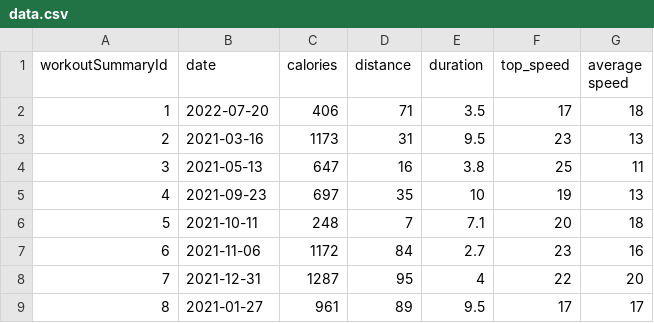
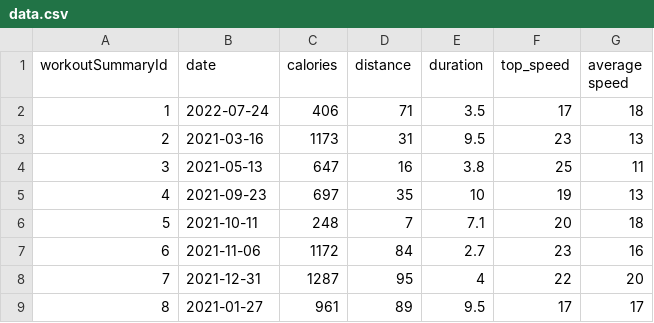
Before and after one commit to mauranpavan/comp354_app, a CSV file: web_interface/data/data.csv, drawn as a sheet; only a part is shown.

```diff
--- a/web_interface/data/data.csv
+++ b/web_interface/data/data.csv
@@ -1,3 +1,3 @@
 workoutSummaryId,date,calories,distance,duration,top_speed,average speed
-1,2022-07-20,406,71,3.5,17,18
+1,2022-07-24,406,71,3.5,17,18
 2,2021-03-16,1173,31,9.5,23,13
```
Also changed, not shown: web_interface/data/sample.csv, 3 other files.
